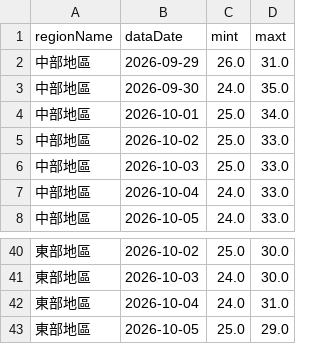
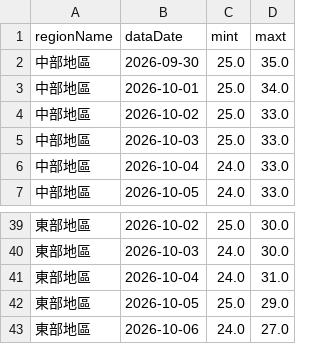
Before and after one commit to A0966411725-png/HW1-CWA-Weather, a CSV file: weather_data.csv, drawn as a sheet; only a part is shown, gaps mark what is left out; the diff covers the shown part only.

```diff
--- a/weather_data.csv
+++ b/weather_data.csv
@@ -1,4 +1,3 @@
 regionName,dataDate,mint,maxt
-中部地區,2026-09-29,26.0,31.0
-中部地區,2026-09-30,24.0,35.0
+中部地區,2026-09-30,25.0,35.0
 中部地區,2026-10-01,25.0,34.0
@@ -43 +42,2 @@
 東部地區,2026-10-05,25.0,29.0
+東部地區,2026-10-06,24.0,27.0
```
Also changed, not shown: 5 added rows, 5 removed rows and 1 edited cell elsewhere in this file, 1 other file.
